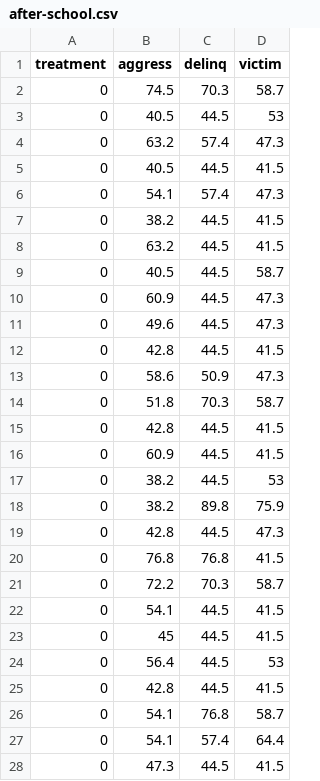
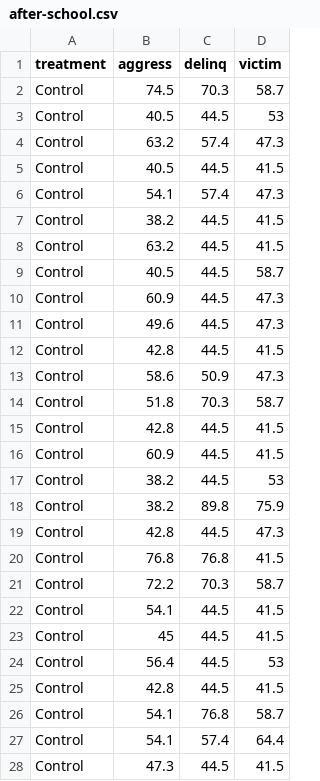
Before and after one commit to zief0002/musings, a CSV file: data/after-school.csv, drawn as a sheet; only a part is shown; the diff covers the shown part only.

Commit message:
Updated data

```diff
--- a/data/after-school.csv
+++ b/data/after-school.csv
@@ -1,28 +1,28 @@
 treatment,aggress,delinq,victim
-0,74.5,70.3,58.7
-0,40.5,44.5,53
-0,63.2,57.4,47.3
-0,40.5,44.5,41.5
-0,54.1,57.4,47.3
-0,38.2,44.5,41.5
-0,63.2,44.5,41.5
-0,40.5,44.5,58.7
-0,60.9,44.5,47.3
-0,49.6,44.5,47.3
-0,42.8,44.5,41.5
-0,58.6,50.9,47.3
-0,51.8,70.3,58.7
-0,42.8,44.5,41.5
-0,60.9,44.5,41.5
-0,38.2,44.5,53
-0,38.2,89.8,75.9
-0,42.8,44.5,47.3
-0,76.8,76.8,41.5
-0,72.2,70.3,58.7
-0,54.1,44.5,41.5
-0,45,44.5,41.5
-0,56.4,44.5,53
-0,42.8,44.5,41.5
-0,54.1,76.8,58.7
-0,54.1,57.4,64.4
-0,47.3,44.5,41.5
+Control,74.5,70.3,58.7
+Control,40.5,44.5,53
+Control,63.2,57.4,47.3
+Control,40.5,44.5,41.5
+Control,54.1,57.4,47.3
+Control,38.2,44.5,41.5
+Control,63.2,44.5,41.5
+Control,40.5,44.5,58.7
+Control,60.9,44.5,47.3
+Control,49.6,44.5,47.3
+Control,42.8,44.5,41.5
+Control,58.6,50.9,47.3
+Control,51.8,70.3,58.7
+Control,42.8,44.5,41.5
+Control,60.9,44.5,41.5
+Control,38.2,44.5,53
+Control,38.2,89.8,75.9
+Control,42.8,44.5,47.3
+Control,76.8,76.8,41.5
+Control,72.2,70.3,58.7
+Control,54.1,44.5,41.5
+Control,45,44.5,41.5
+Control,56.4,44.5,53
+Control,42.8,44.5,41.5
+Control,54.1,76.8,58.7
+Control,54.1,57.4,64.4
+Control,47.3,44.5,41.5
```
Also changed, not shown: 51 edited cells elsewhere in this file.
